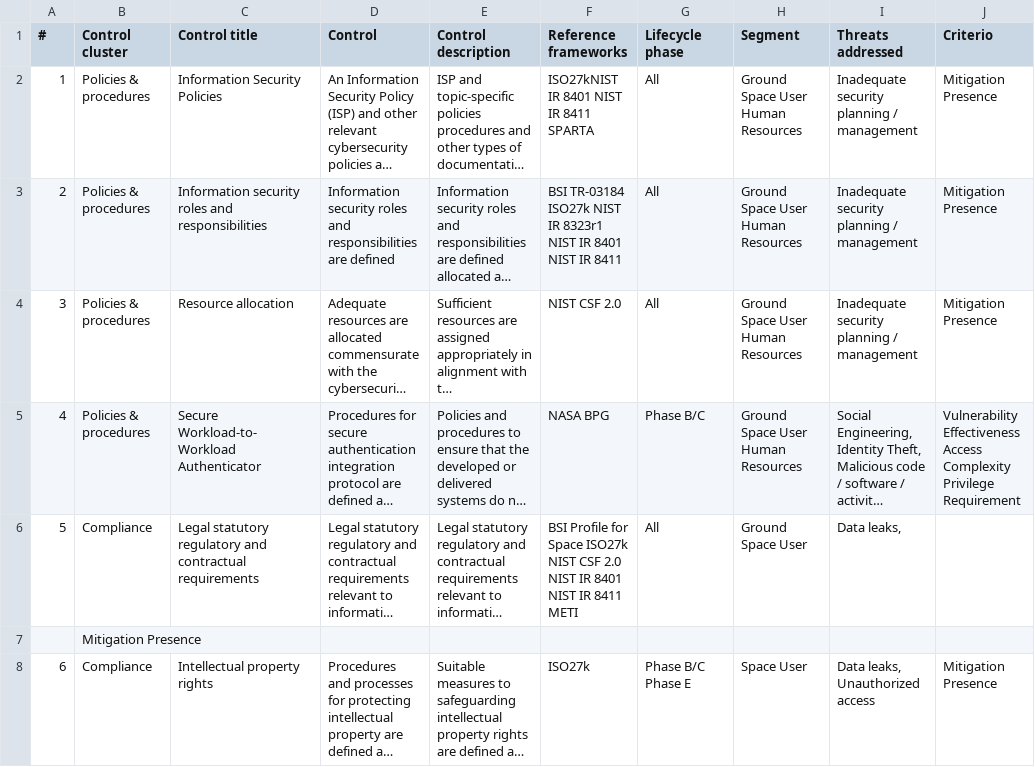
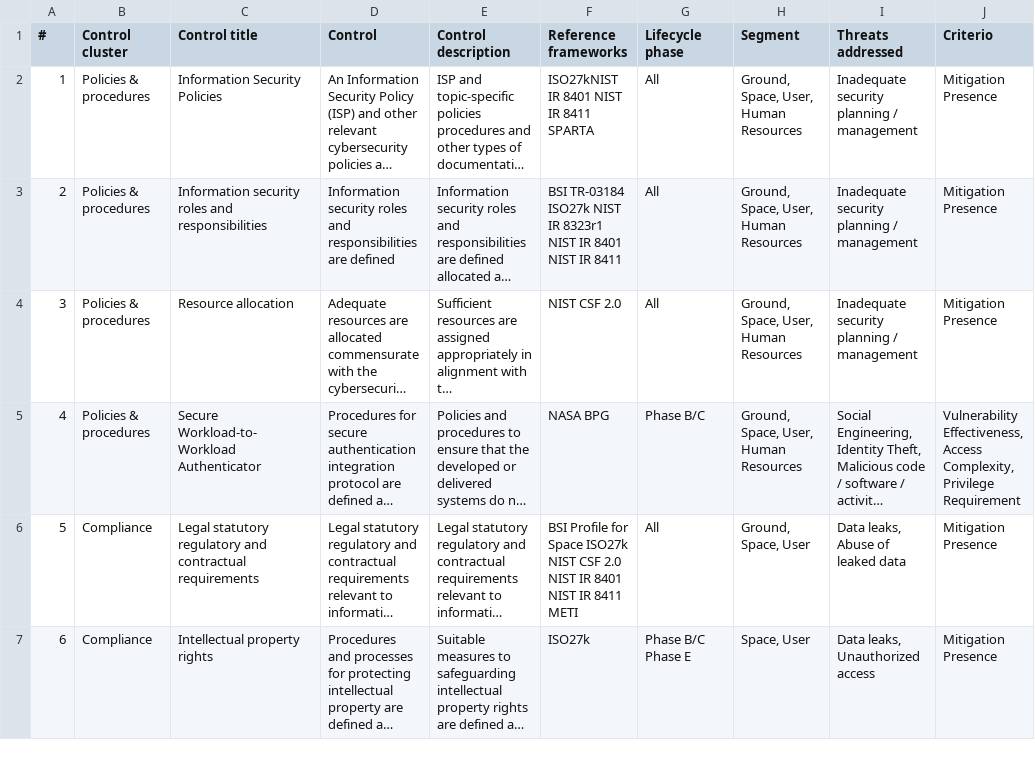
Before and after one commit to 1948023/CRAALSP, a CSV file: Control.csv, drawn as a sheet; only a part is shown; long unchanged cells end in …; removed rows and columns are numbered as before the commit, all else as after; the diff covers the shown part only; the diff names each change by its address in the sheet, - before the commit and + after, or states it on an @@ line.

Commit message:
Control Updates

```diff
--- a/Control.csv
+++ b/Control.csv
-H2:H5 (Segment): Ground Space User Human Resources
+H2:H5 (Segment): Ground, Space, User, Human Resources
-J5 (Criterio): Vulnerability Effectiveness Access Complexity Privilege Requirement
+J5 (Criterio): Vulnerability Effectiveness, Access Complexity, Privilege Requirement
-H6 (Segment): Ground Space User
+H6 (Segment): Ground, Space, User
-I6 (Threats addressed): Data leaks,
+I6 (Threats addressed): Data leaks, Abuse of leaked data
-J6 (Criterio): (empty)
+J6 (Criterio): Mitigation Presence
-row 7:  | Mitigation Presence
-H7 (Segment): Space User
+H7 (Segment): Space, User
```
Also changed, not shown: 149 edited cells elsewhere in this file, Legacy.csv, attack_graph_threat_relations.csv, 12 other files.
